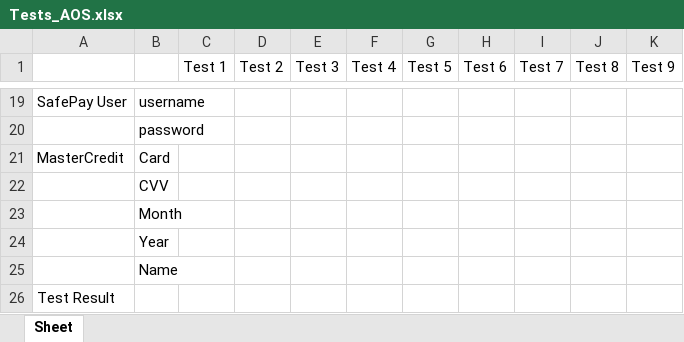
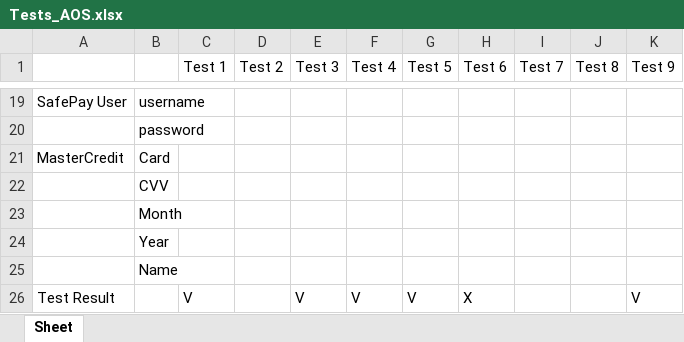
Before and after one commit to galstaro/pythonProject4, an Excel workbook: selen_projectAOS/Tests_AOS.xlsx, sheet Sheet, drawn as a sheet; only a part is shown, gaps mark what is left out; values as stored, in another font and other column widths than the file's, no borders; removed rows and columns are numbered as before the commit, all else as after; the diff names each change by its address in the sheet, - before the commit and + after, or states it on an @@ line.

Commit message:
update code of AOS project selenium

```diff
--- a/selen_projectAOS/Tests_AOS.xlsx (sheet Sheet)
+++ b/selen_projectAOS/Tests_AOS.xlsx (sheet Sheet)
-row 26: Test Result
+row 26: Test Result |  | V |  | V | V | V | X |  |  | V
```
Also changed, not shown: 8 other files.
